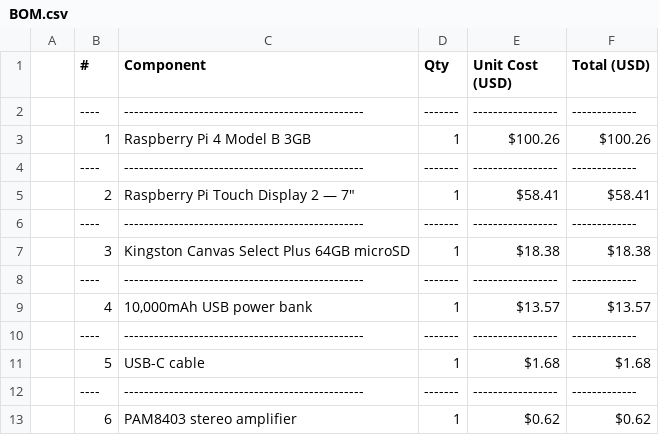
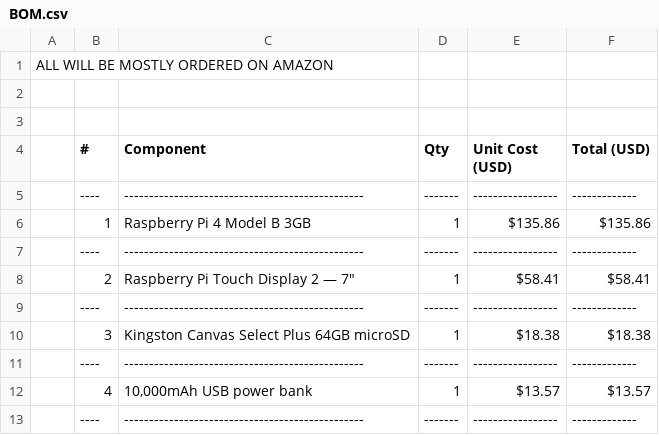
Before and after one commit to mokshgna13-glitch/E-NJOY, a CSV file: BOM.csv, drawn as a sheet; only a part is shown; the shorter side is filled out with more unchanged rows.

Commit message:
Update BOM.csv

```diff
--- a/BOM.csv
+++ b/BOM.csv
@@ -1,4 +1,7 @@
+ALL WILL BE MOSTLY ORDERED ON AMAZON
+
+
 | #  | Component                                      | Qty   | Unit Cost (USD) | Total (USD) |
 |----|------------------------------------------------|-------|-----------------|-------------|
-| 1  | Raspberry Pi 4 Model B 3GB                     | 1     | $100.26         | $100.26     |
+| 1  | Raspberry Pi 4 Model B 3GB                     | 1     | $135.86        | $135.86     |
 |----|------------------------------------------------|-------|-----------------|-------------|
```
